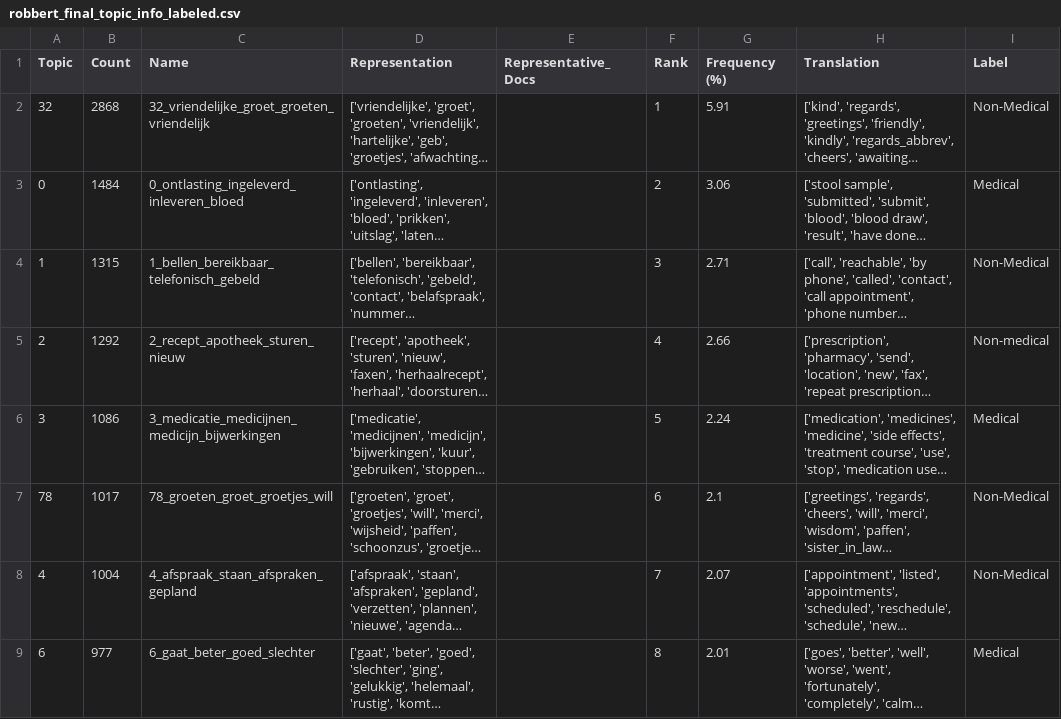
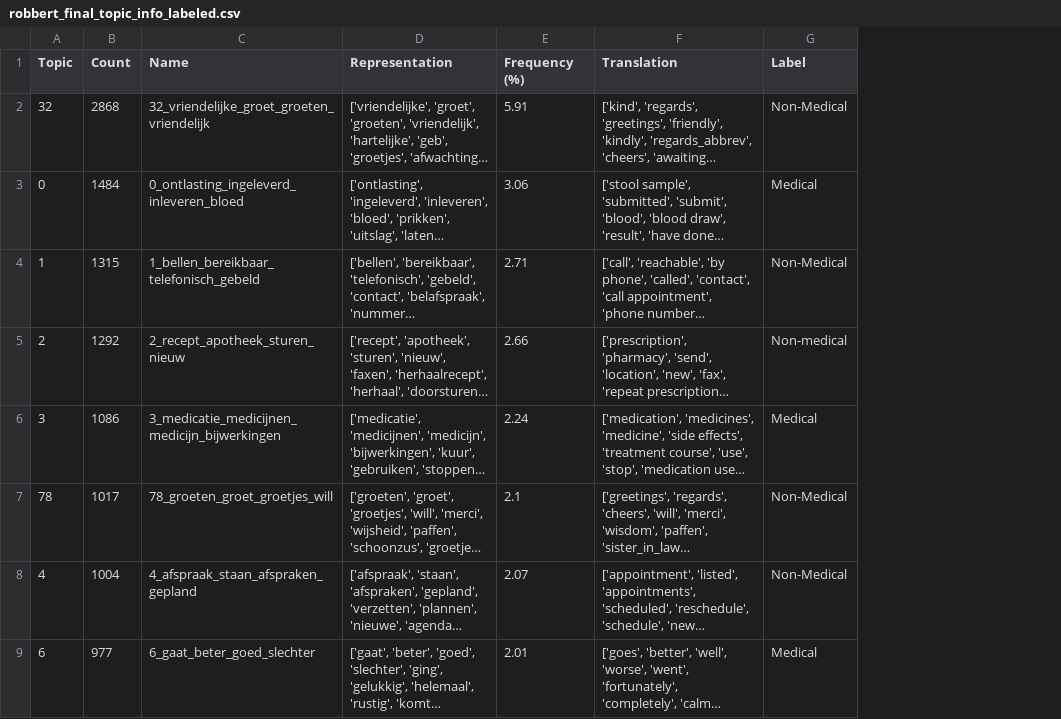
Before and after one commit to MaastrichtU-CDS/MyIBDcoachNLP, a CSV file: results/robbert/robbert_final_topic_info_labeled.csv, drawn as a sheet; only a part is shown; long unchanged cells end in …; the diff names each change by its address in the sheet, - before the commit and + after, or states it on an @@ line.

```diff
--- a/results/robbert/robbert_final_topic_info_labeled.csv
+++ b/results/robbert/robbert_final_topic_info_labeled.csv
-column E (Representative_Docs), empty
-column F (Rank), rows 2-9: 1 | 2 | 3 | 4 | 5 | 6 | 7 | 8
```
Also changed, not shown: results/robbert/robbert_final_topic_info.csv, results/robbert/robbert_topics_excluded_from_visualization.csv, 9 other files.
